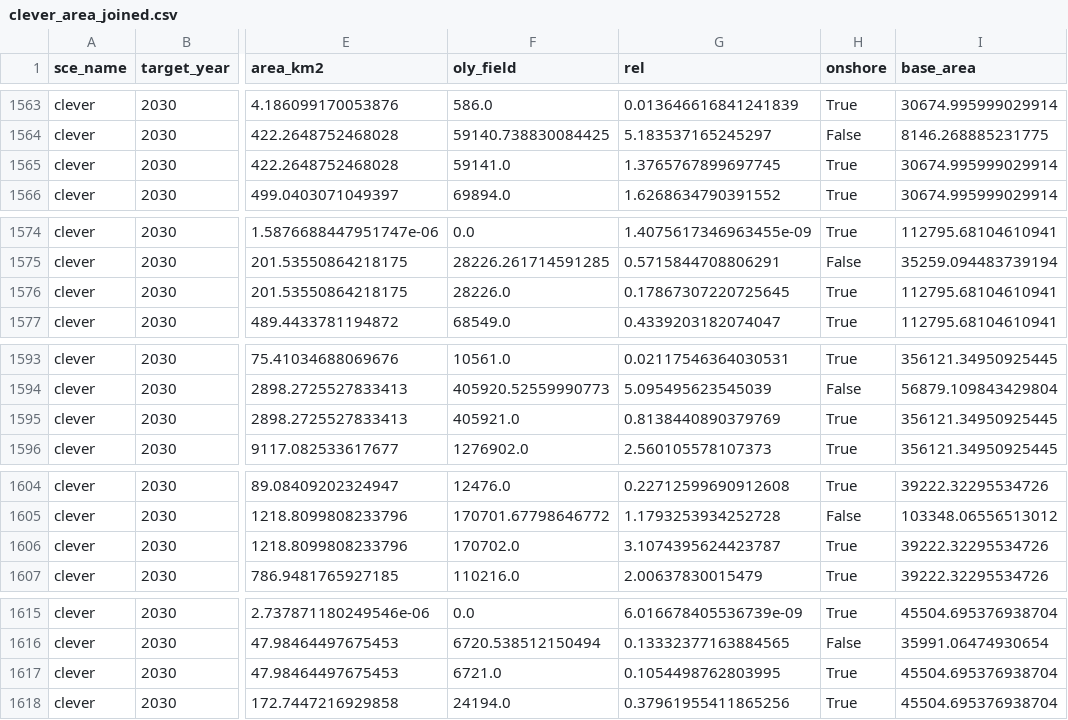
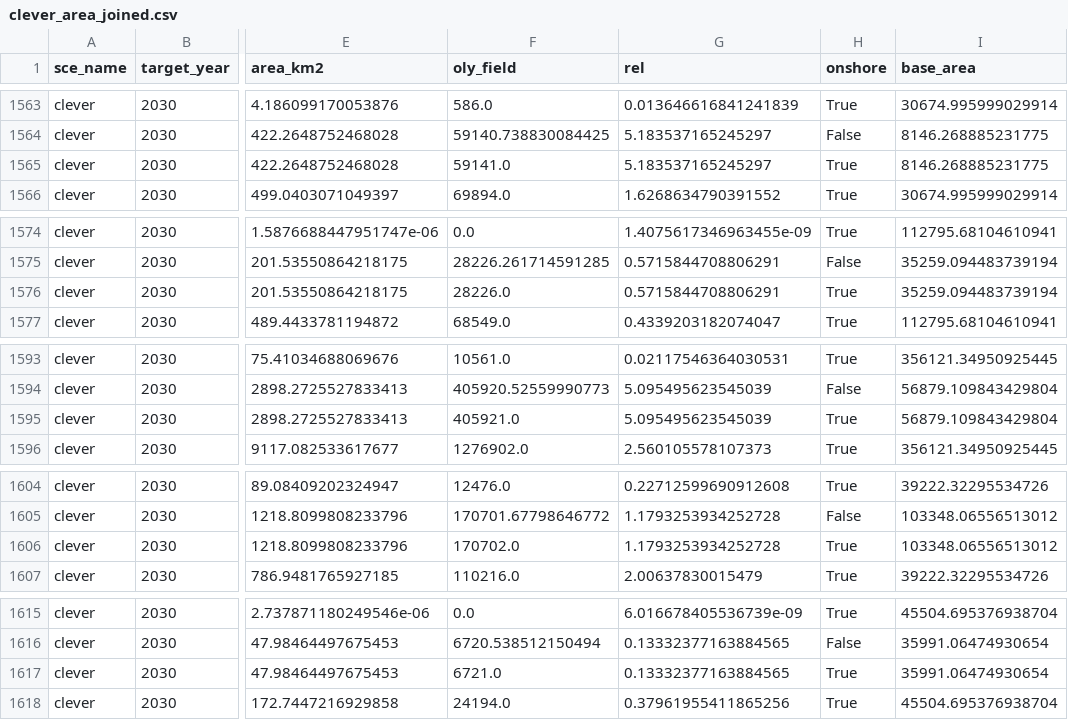
Before and after one commit to rl-institut/rgi, a CSV file: data/clever_area_joined.csv, drawn as a sheet; only a part is shown, gaps mark what is left out; the diff covers the shown part only; the diff names each change by its address in the sheet, - before the commit and + after, or states it on an @@ line.

```diff
--- a/data/clever_area_joined.csv
+++ b/data/clever_area_joined.csv
-G1565 (rel): 1.3765767899697745
+G1565 (rel): 5.183537165245297
-I1565 (base_area): 30674.995999029914
+I1565 (base_area): 8146.268885231775
-G1576 (rel): 0.17867307220725645
+G1576 (rel): 0.5715844708806291
-I1576 (base_area): 112795.68104610941
+I1576 (base_area): 35259.094483739194
-G1595 (rel): 0.8138440890379769
+G1595 (rel): 5.095495623545039
-I1595 (base_area): 356121.34950925445
+I1595 (base_area): 56879.109843429804
-G1606 (rel): 3.1074395624423787
+G1606 (rel): 1.1793253934252728
-I1606 (base_area): 39222.32295534726
+I1606 (base_area): 103348.06556513012
-G1617 (rel): 0.1054498762803995
+G1617 (rel): 0.13332377163884565
-I1617 (base_area): 45504.695376938704
+I1617 (base_area): 35991.06474930654
```
Also changed, not shown: 122 edited cells elsewhere in this file, data/pac2_0_area_joined.csv, data/tyndp_de_area_joined.csv, 1 other file.
